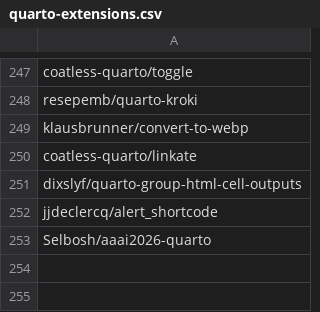
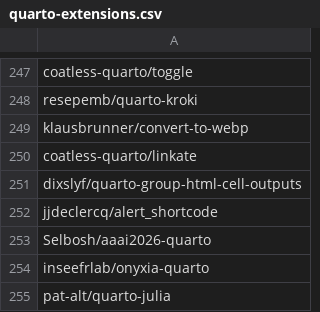
Before and after one commit to mcanouil/quarto-extensions, a CSV file: extensions/quarto-extensions.csv, drawn as a sheet; only a part is shown, gaps mark what is left out.

```diff
--- a/extensions/quarto-extensions.csv
+++ b/extensions/quarto-extensions.csv
@@ -253 +253,3 @@ jjdeclercq/alert_shortcode
 Selbosh/aaai2026-quarto
+inseefrlab/onyxia-quarto
+pat-alt/quarto-julia
```
